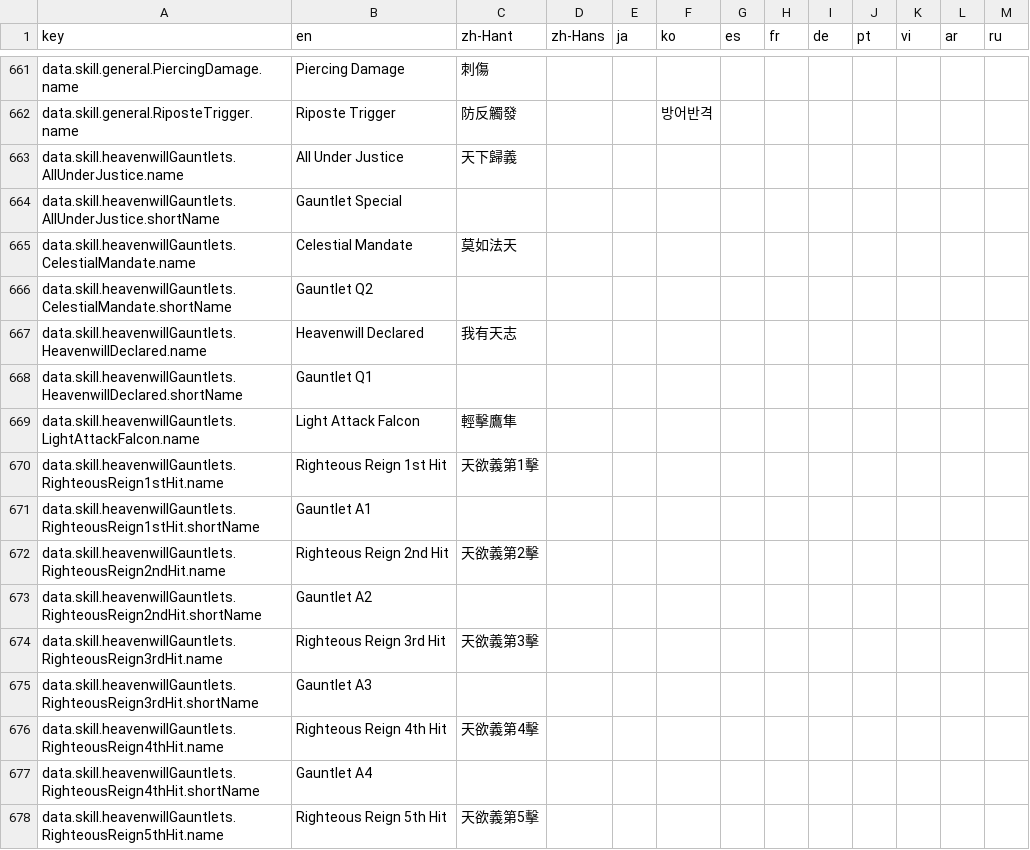
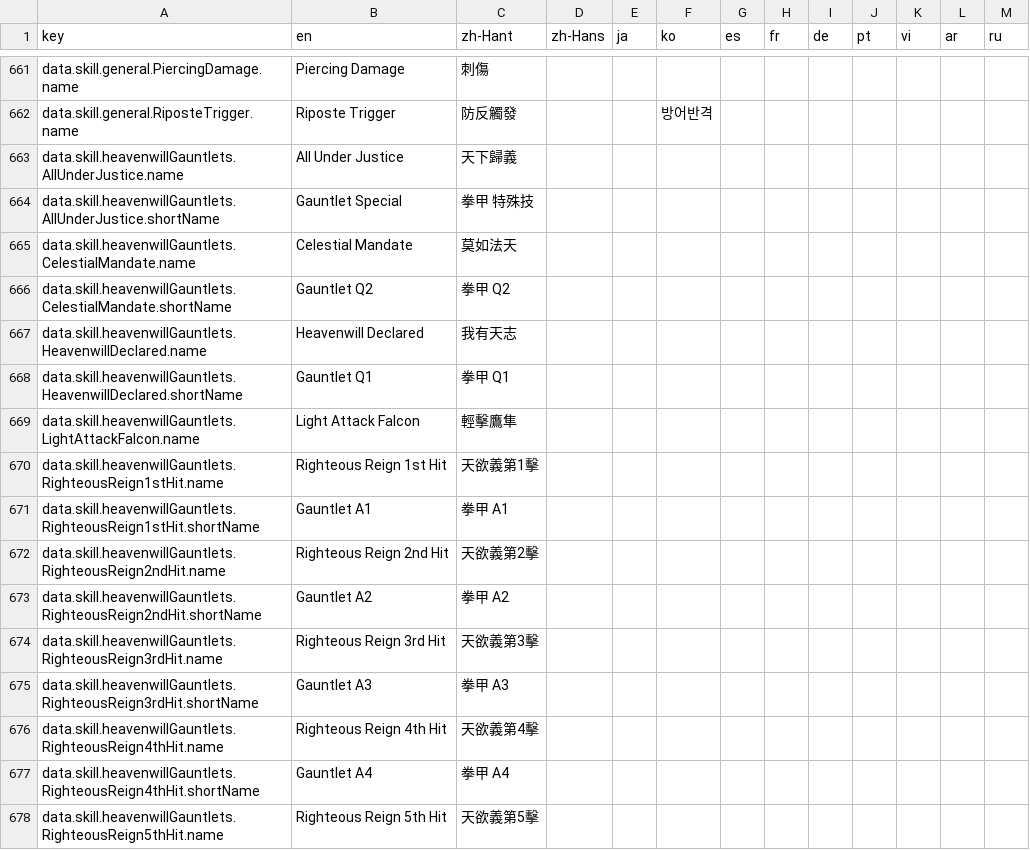
Before and after one commit to greydust/where-builds-meet, a CSV file: locales/translations.csv, drawn as a sheet; only a part is shown, gaps mark what is left out; the diff covers the shown part only.

```diff
--- a/locales/translations.csv
+++ b/locales/translations.csv
@@ -663,16 +663,16 @@ data.skill.general.RiposteTrigger.name,Riposte Trigger,防反觸發,,,방어반
 data.skill.heavenwillGauntlets.AllUnderJustice.name,All Under Justice,天下歸義,,,,,,,,,,
-data.skill.heavenwillGauntlets.AllUnderJustice.shortName,Gauntlet Special,,,,,,,,,,,
+data.skill.heavenwillGauntlets.AllUnderJustice.shortName,Gauntlet Special,拳甲 特殊技,,,,,,,,,,
 data.skill.heavenwillGauntlets.CelestialMandate.name,Celestial Mandate,莫如法天,,,,,,,,,,
-data.skill.heavenwillGauntlets.CelestialMandate.shortName,Gauntlet Q2,,,,,,,,,,,
+data.skill.heavenwillGauntlets.CelestialMandate.shortName,Gauntlet Q2,拳甲 Q2,,,,,,,,,,
 data.skill.heavenwillGauntlets.HeavenwillDeclared.name,Heavenwill Declared,我有天志,,,,,,,,,,
-data.skill.heavenwillGauntlets.HeavenwillDeclared.shortName,Gauntlet Q1,,,,,,,,,,,
+data.skill.heavenwillGauntlets.HeavenwillDeclared.shortName,Gauntlet Q1,拳甲 Q1,,,,,,,,,,
 data.skill.heavenwillGauntlets.LightAttackFalcon.name,Light Attack Falcon,輕擊鷹隼,,,,,,,,,,
 data.skill.heavenwillGauntlets.RighteousReign1stHit.name,Righteous Reign 1st Hit,天欲義第1擊,,,,,,,,,,
-data.skill.heavenwillGauntlets.RighteousReign1stHit.shortName,Gauntlet A1,,,,,,,,,,,
+data.skill.heavenwillGauntlets.RighteousReign1stHit.shortName,Gauntlet A1,拳甲 A1,,,,,,,,,,
 data.skill.heavenwillGauntlets.RighteousReign2ndHit.name,Righteous Reign 2nd Hit,天欲義第2擊,,,,,,,,,,
-data.skill.heavenwillGauntlets.RighteousReign2ndHit.shortName,Gauntlet A2,,,,,,,,,,,
+data.skill.heavenwillGauntlets.RighteousReign2ndHit.shortName,Gauntlet A2,拳甲 A2,,,,,,,,,,
 data.skill.heavenwillGauntlets.RighteousReign3rdHit.name,Righteous Reign 3rd Hit,天欲義第3擊,,,,,,,,,,
-data.skill.heavenwillGauntlets.RighteousReign3rdHit.shortName,Gauntlet A3,,,,,,,,,,,
+data.skill.heavenwillGauntlets.RighteousReign3rdHit.shortName,Gauntlet A3,拳甲 A3,,,,,,,,,,
 data.skill.heavenwillGauntlets.RighteousReign4thHit.name,Righteous Reign 4th Hit,天欲義第4擊,,,,,,,,,,
-data.skill.heavenwillGauntlets.RighteousReign4thHit.shortName,Gauntlet A4,,,,,,,,,,,
+data.skill.heavenwillGauntlets.RighteousReign4thHit.shortName,Gauntlet A4,拳甲 A4,,,,,,,,,,
 data.skill.heavenwillGauntlets.RighteousReign5thHit.name,Righteous Reign 5th Hit,天欲義第5擊,,,,,,,,,,
```
Also changed, not shown: 161 edited cells elsewhere in this file, 4 other files.
